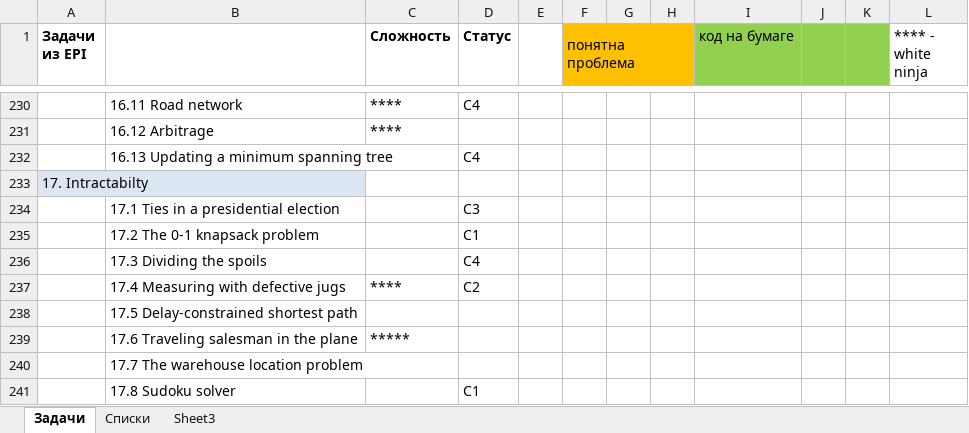
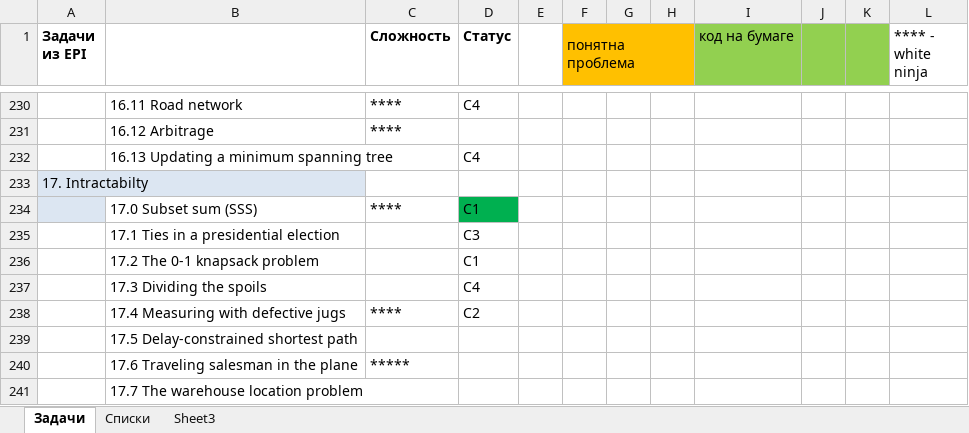
Before and after one commit to gregory-sokolov/Interview, an Excel workbook: Docs/EPI Interview Plan.xlsx, sheet Задачи, drawn as a sheet; only a part is shown, gaps mark what is left out; the shorter side is filled out with more unchanged rows; values as stored, in another font and other column widths than the file's, no borders; the diff names each change by its address in the sheet, - before the commit and + after, or states it on an @@ line.

```diff
--- a/Docs/EPI Interview Plan.xlsx (sheet Задачи)
+++ b/Docs/EPI Interview Plan.xlsx (sheet Задачи)
+row 234:  | 17.0 Subset sum (SSS) | **** | C1
```
Also changed, not shown: 2 other files.
